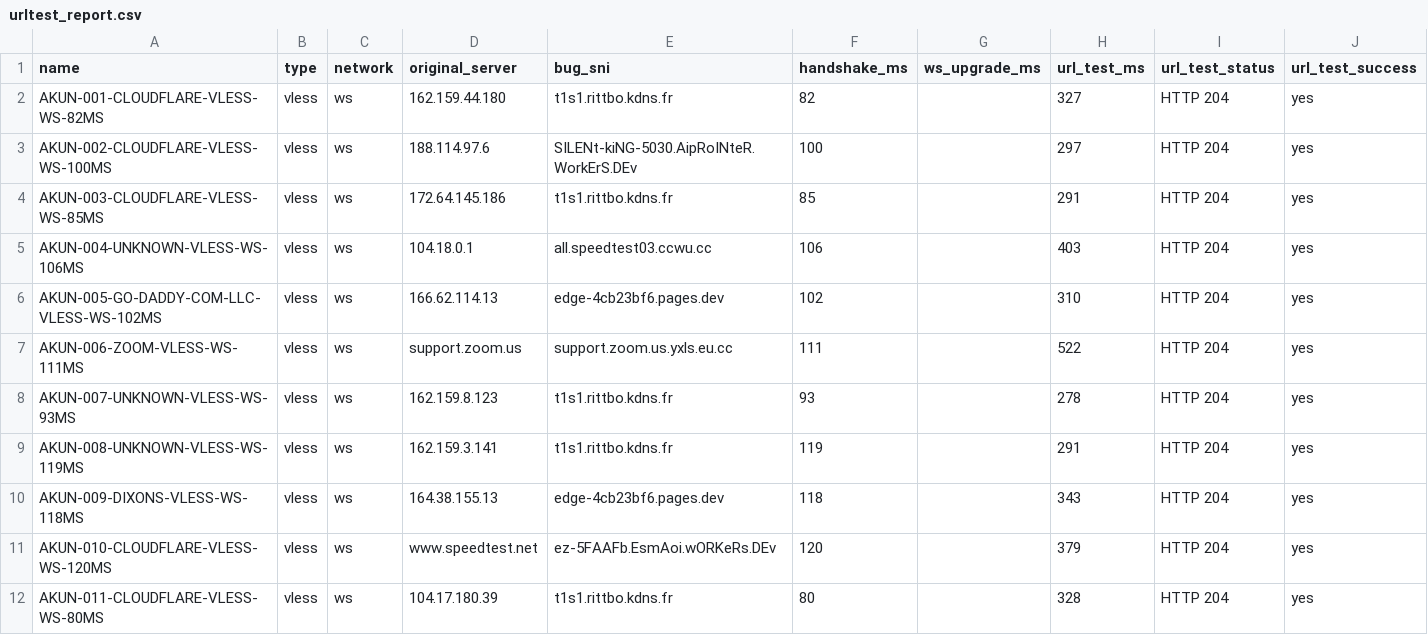
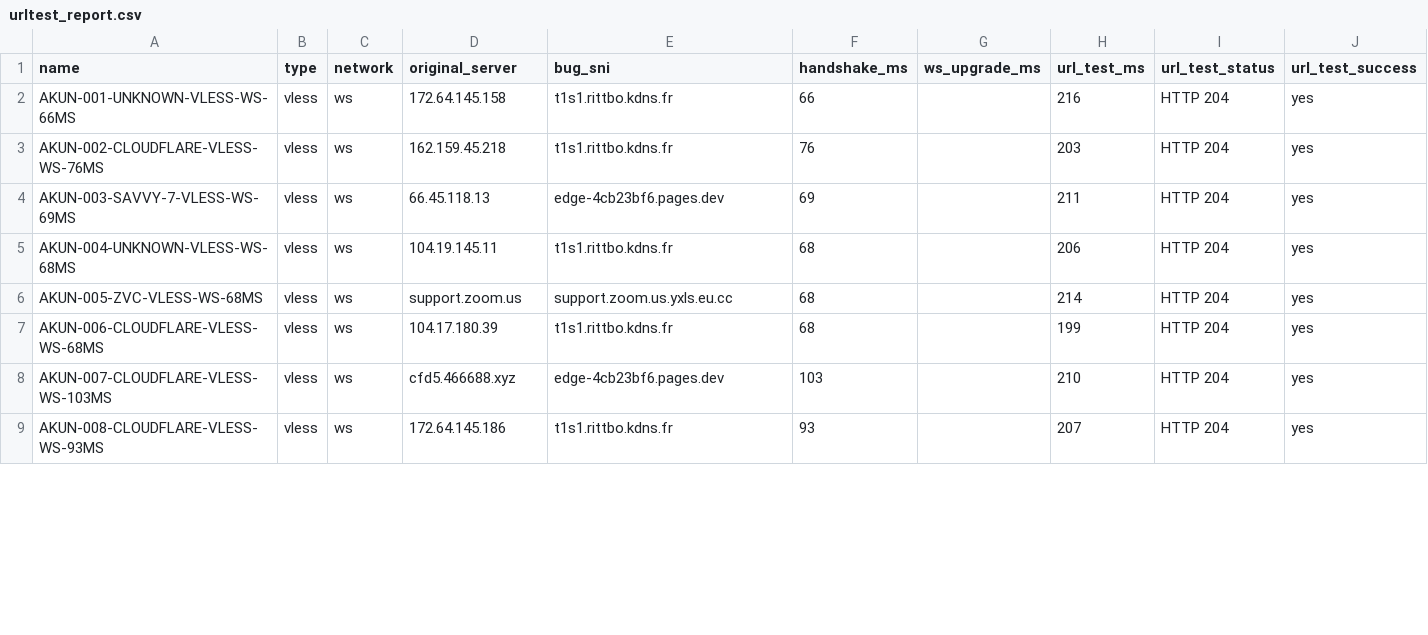
Before and after one commit to adiorany3/ConvertYAML, a CSV file: urltest_report.csv, drawn as a sheet; only a part is shown; the diff covers the shown part only.

```diff
--- a/urltest_report.csv
+++ b/urltest_report.csv
@@ -1,12 +1,9 @@
 name,type,network,original_server,bug_sni,handshake_ms,ws_upgrade_ms,url_test_ms,url_test_status,url_test_success
-AKUN-001-CLOUDFLARE-VLESS-WS-82MS,vless,ws,162.159.44.180,t1s1.rittbo.kdns.fr,82,,327,HTTP 204,yes
-AKUN-002-CLOUDFLARE-VLESS-WS-100MS,vless,ws,188.114.97.6,SILENt-kiNG-5030.AipRoINteR.WorkErS.DEv,100,,297,HTTP 204,yes
-AKUN-003-CLOUDFLARE-VLESS-WS-85MS,vless,ws,172.64.145.186,t1s1.rittbo.kdns.fr,85,,291,HTTP 204,yes
-AKUN-004-UNKNOWN-VLESS-WS-106MS,vless,ws,104.18.0.1,all.speedtest03.ccwu.cc,106,,403,HTTP 204,yes
-AKUN-005-GO-DADDY-COM-LLC-VLESS-WS-102MS,vless,ws,166.62.114.13,edge-4cb23bf6.pages.dev,102,,310,HTTP 204,yes
-AKUN-006-ZOOM-VLESS-WS-111MS,vless,ws,support.zoom.us,support.zoom.us.yxls.eu.cc,111,,522,HTTP 204,yes
-AKUN-007-UNKNOWN-VLESS-WS-93MS,vless,ws,162.159.8.123,t1s1.rittbo.kdns.fr,93,,278,HTTP 204,yes
-AKUN-008-UNKNOWN-VLESS-WS-119MS,vless,ws,162.159.3.141,t1s1.rittbo.kdns.fr,119,,291,HTTP 204,yes
-AKUN-009-DIXONS-VLESS-WS-118MS,vless,ws,164.38.155.13,edge-4cb23bf6.pages.dev,118,,343,HTTP 204,yes
-AKUN-010-CLOUDFLARE-VLESS-WS-120MS,vless,ws,www.speedtest.net,ez-5FAAFb.EsmAoi.wORKeRs.DEv,120,,379,HTTP 204,yes
-AKUN-011-CLOUDFLARE-VLESS-WS-80MS,vless,ws,104.17.180.39,t1s1.rittbo.kdns.fr,80,,328,HTTP 204,yes
+AKUN-001-UNKNOWN-VLESS-WS-66MS,vless,ws,172.64.145.158,t1s1.rittbo.kdns.fr,66,,216,HTTP 204,yes
+AKUN-002-CLOUDFLARE-VLESS-WS-76MS,vless,ws,162.159.45.218,t1s1.rittbo.kdns.fr,76,,203,HTTP 204,yes
+AKUN-003-SAVVY-7-VLESS-WS-69MS,vless,ws,66.45.118.13,edge-4cb23bf6.pages.dev,69,,211,HTTP 204,yes
+AKUN-004-UNKNOWN-VLESS-WS-68MS,vless,ws,104.19.145.11,t1s1.rittbo.kdns.fr,68,,206,HTTP 204,yes
+AKUN-005-ZVC-VLESS-WS-68MS,vless,ws,support.zoom.us,support.zoom.us.yxls.eu.cc,68,,214,HTTP 204,yes
+AKUN-006-CLOUDFLARE-VLESS-WS-68MS,vless,ws,104.17.180.39,t1s1.rittbo.kdns.fr,68,,199,HTTP 204,yes
+AKUN-007-CLOUDFLARE-VLESS-WS-103MS,vless,ws,cfd5.466688.xyz,edge-4cb23bf6.pages.dev,103,,210,HTTP 204,yes
+AKUN-008-CLOUDFLARE-VLESS-WS-93MS,vless,ws,172.64.145.186,t1s1.rittbo.kdns.fr,93,,207,HTTP 204,yes
```
Also changed, not shown: 6 added rows, 3 removed rows and 46 edited cells elsewhere in this file, nekobox_test_report.csv, 11 other files.
